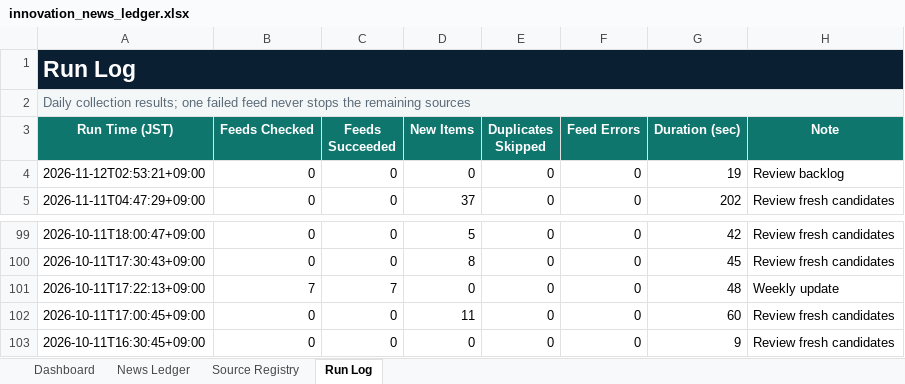
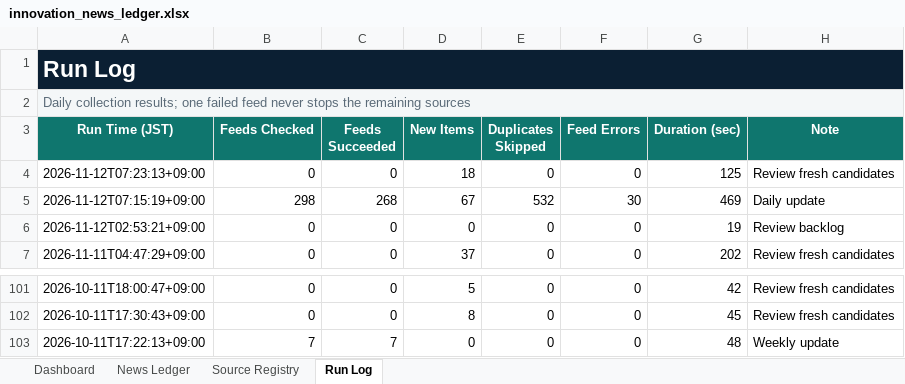
Before and after one commit to yagiharuka/innovation-news, an Excel workbook: docs/innovation_news_ledger.xlsx, sheet Run Log, drawn as a sheet; only a part is shown, gaps mark what is left out; values as stored, in another font and other column widths than the file's, no borders; table styles not drawn; removed rows and columns are numbered as before the commit, all else as after; the diff names each change by its address in the sheet, - before the commit and + after, or states it on an @@ line.

```diff
--- a/docs/innovation_news_ledger.xlsx (sheet Run Log)
+++ b/docs/innovation_news_ledger.xlsx (sheet Run Log)
+row 4: 2026-11-12T07:23:13+09:00 | 0 | 0 | 18 | 0 | 0 | 125 | Review fresh candidates
+row 5: 2026-11-12T07:15:19+09:00 | 298 | 268 | 67 | 532 | 30 | 469 | Daily update
-row 102: 2026-10-11T17:00:45+09:00 | 0 | 0 | 11 | 0 | 0 | 60 | Review fresh candidates
-row 103: 2026-10-11T16:30:45+09:00 | 0 | 0 | 0 | 0 | 0 | 9 | Review fresh candidates
```
Also changed, not shown: sheet News Ledger, sheet Dashboard, 13 other files.
